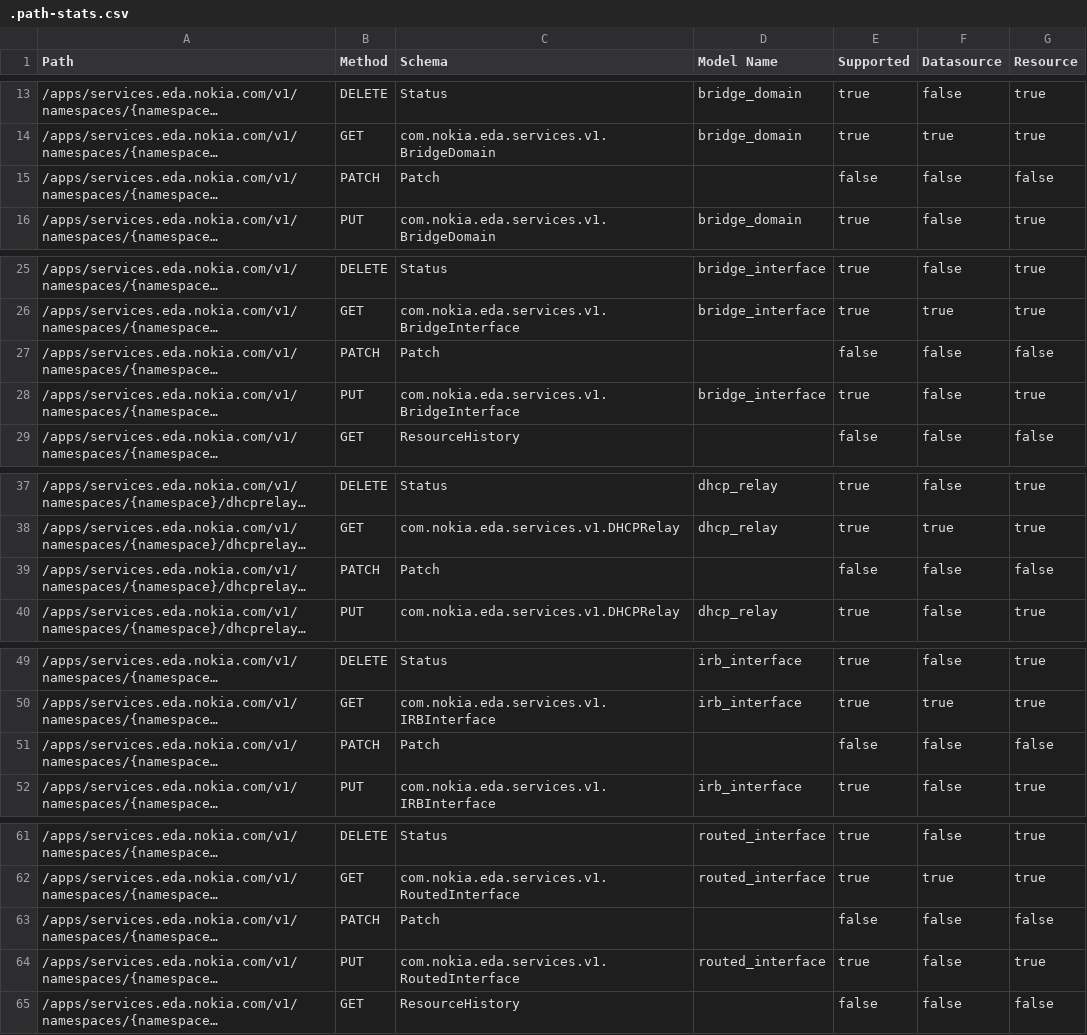
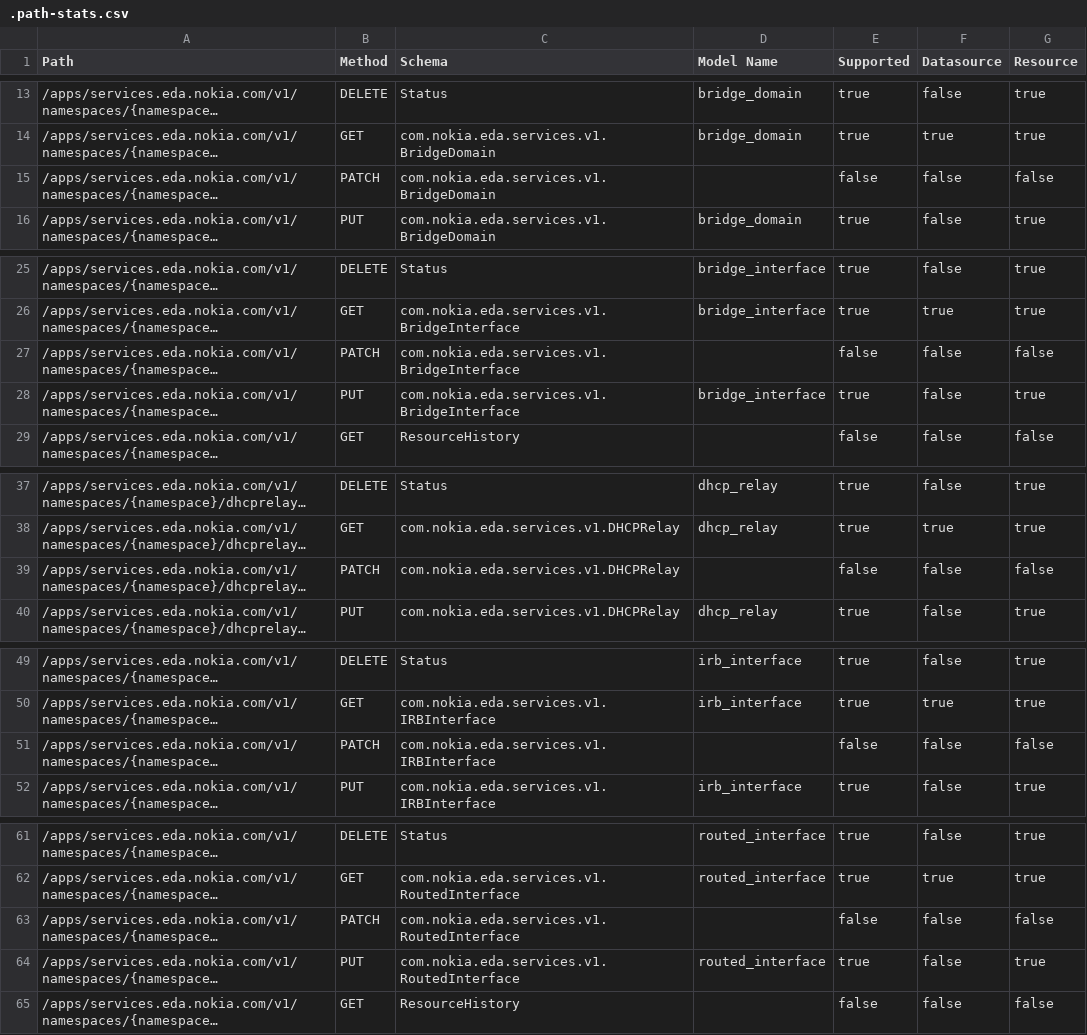
Before and after one commit to nokia-eda/terraform-provider-services-v1, a CSV file: .path-stats.csv, drawn as a sheet; only a part is shown, gaps mark what is left out; long unchanged cells end in …; the diff covers the shown part only; the diff names each change by its address in the sheet, - before the commit and + after, or states it on an @@ line.

```diff
--- a/.path-stats.csv
+++ b/.path-stats.csv
-C15 (Schema): Patch
+C15 (Schema): com.nokia.eda.services.v1.BridgeDomain
-C27 (Schema): Patch
+C27 (Schema): com.nokia.eda.services.v1.BridgeInterface
-C39 (Schema): Patch
+C39 (Schema): com.nokia.eda.services.v1.DHCPRelay
-C51 (Schema): Patch
+C51 (Schema): com.nokia.eda.services.v1.IRBInterface
-C63 (Schema): Patch
+C63 (Schema): com.nokia.eda.services.v1.RoutedInterface
```
Also changed, not shown: 3 edited cells elsewhere in this file, 16 other files.
